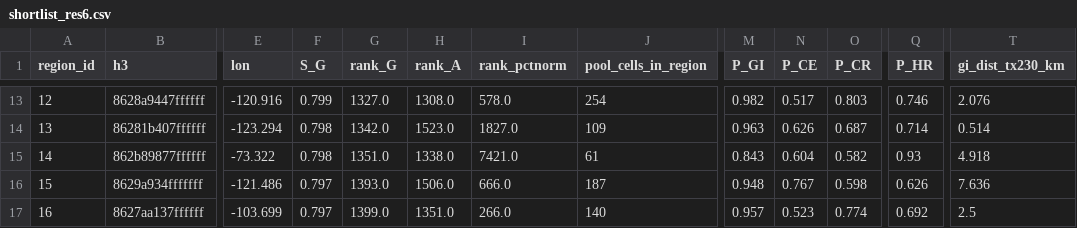
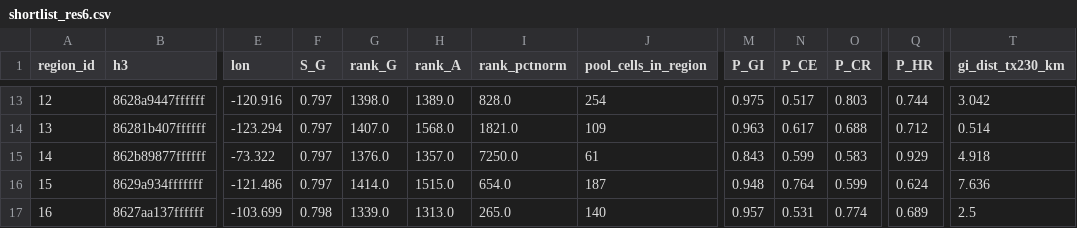
Before and after one commit to Arkadeep-Dutta/Sustainable-AI-Data-Center-Locator, a CSV file: outputs/diagnostics/shortlist_res6.csv, drawn as a sheet; only a part is shown, gaps mark what is left out; the diff covers the shown part only; the diff names each change by its address in the sheet, - before the commit and + after, or states it on an @@ line.

```diff
--- a/outputs/diagnostics/shortlist_res6.csv
+++ b/outputs/diagnostics/shortlist_res6.csv
-F13 (S_G): 0.799
+F13 (S_G): 0.797
-G13 (rank_G): 1327.0
+G13 (rank_G): 1398.0
-H13 (rank_A): 1308.0
+H13 (rank_A): 1389.0
-I13 (rank_pctnorm): 578.0
+I13 (rank_pctnorm): 828.0
-M13 (P_GI): 0.982
+M13 (P_GI): 0.975
-Q13 (P_HR): 0.746
+Q13 (P_HR): 0.744
-T13 (gi_dist_tx230_km): 2.076
+T13 (gi_dist_tx230_km): 3.042
-F14:F15 (S_G): 0.798
+F14:F15 (S_G): 0.797
-G14 (rank_G): 1342.0
+G14 (rank_G): 1407.0
-H14 (rank_A): 1523.0
+H14 (rank_A): 1568.0
-I14 (rank_pctnorm): 1827.0
+I14 (rank_pctnorm): 1821.0
-N14 (P_CE): 0.626
+N14 (P_CE): 0.617
-O14 (P_CR): 0.687
+O14 (P_CR): 0.688
-Q14 (P_HR): 0.714
+Q14 (P_HR): 0.712
-G15 (rank_G): 1351.0
+G15 (rank_G): 1376.0
-H15 (rank_A): 1338.0
+H15 (rank_A): 1357.0
-I15 (rank_pctnorm): 7421.0
+I15 (rank_pctnorm): 7250.0
-N15 (P_CE): 0.604
+N15 (P_CE): 0.599
-O15 (P_CR): 0.582
+O15 (P_CR): 0.583
-Q15 (P_HR): 0.93
+Q15 (P_HR): 0.929
-G16 (rank_G): 1393.0
+G16 (rank_G): 1414.0
-H16 (rank_A): 1506.0
+H16 (rank_A): 1515.0
-I16 (rank_pctnorm): 666.0
+I16 (rank_pctnorm): 654.0
-N16 (P_CE): 0.767
+N16 (P_CE): 0.764
-O16 (P_CR): 0.598
+O16 (P_CR): 0.599
-Q16 (P_HR): 0.626
+Q16 (P_HR): 0.624
-F17 (S_G): 0.797
+F17 (S_G): 0.798
-G17 (rank_G): 1399.0
+G17 (rank_G): 1339.0
-H17 (rank_A): 1351.0
+H17 (rank_A): 1313.0
-I17 (rank_pctnorm): 266.0
+I17 (rank_pctnorm): 265.0
-N17 (P_CE): 0.523
+N17 (P_CE): 0.531
-Q17 (P_HR): 0.692
+Q17 (P_HR): 0.689
```
Also changed, not shown: 111 edited cells elsewhere in this file, 9 other files.
